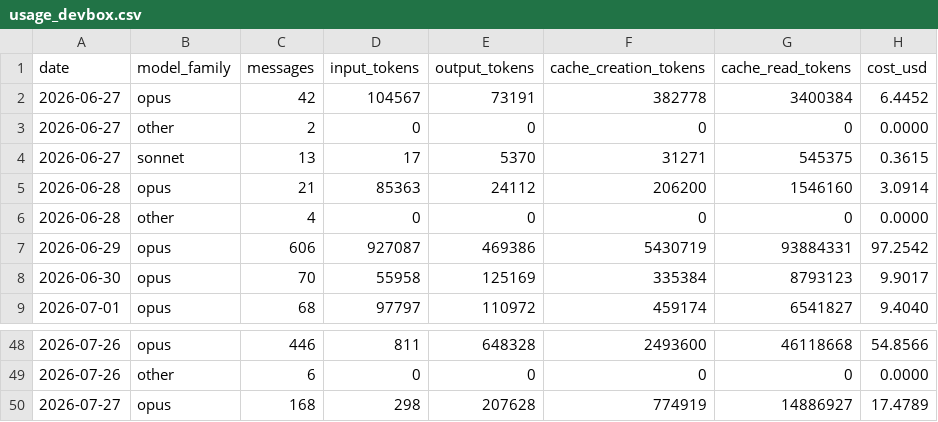
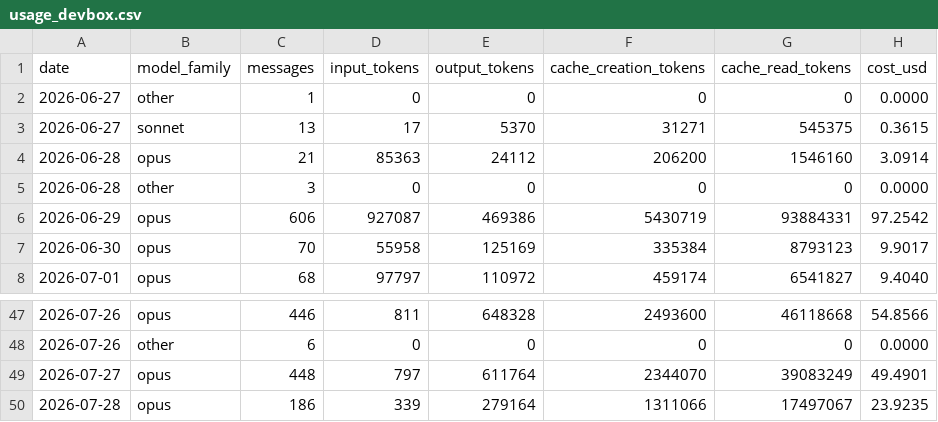
Before and after one commit to mitch-zink/mitch-zink, a CSV file: data/usage_devbox.csv, drawn as a sheet; only a part is shown, gaps mark what is left out.

Commit message:
chore: refresh claude-spend chart (devbox)

```diff
--- a/data/usage_devbox.csv
+++ b/data/usage_devbox.csv
@@ -1,7 +1,6 @@
 date,model_family,messages,input_tokens,output_tokens,cache_creation_tokens,cache_read_tokens,cost_usd
-2026-06-27,opus,42,104567,73191,382778,3400384,6.4452
-2026-06-27,other,2,0,0,0,0,0.0000
+2026-06-27,other,1,0,0,0,0,0.0000
 2026-06-27,sonnet,13,17,5370,31271,545375,0.3615
 2026-06-28,opus,21,85363,24112,206200,1546160,3.0914
-2026-06-28,other,4,0,0,0,0,0.0000
+2026-06-28,other,3,0,0,0,0,0.0000
 2026-06-29,opus,606,927087,469386,5430719,93884331,97.2542
@@ -49,2 +48,3 @@ date,model_family,messages,input_tokens,output_tokens,cache_creation_tokens,cach
 2026-07-26,other,6,0,0,0,0,0.0000
-2026-07-27,opus,168,298,207628,774919,14886927,17.4789
+2026-07-27,opus,448,797,611764,2344070,39083249,49.4901
+2026-07-28,opus,186,339,279164,1311066,17497067,23.9235
```
Also changed, not shown: 2 other files.
